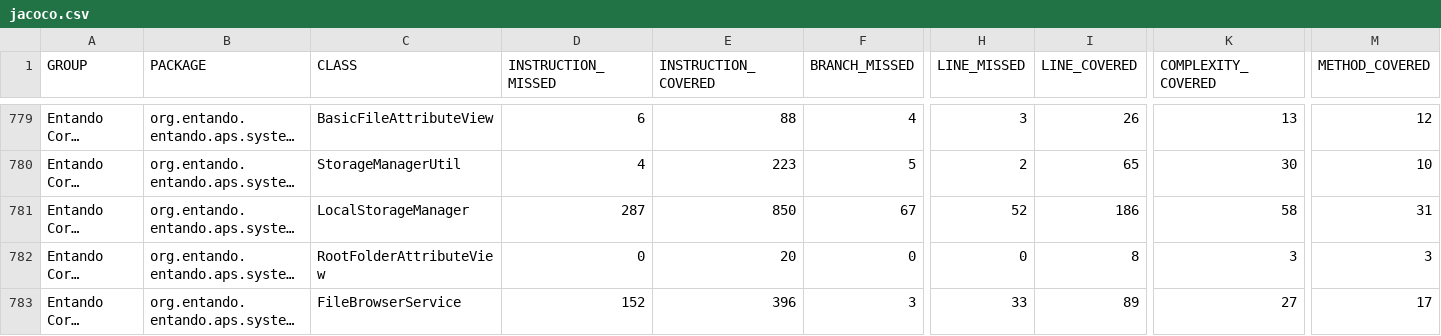
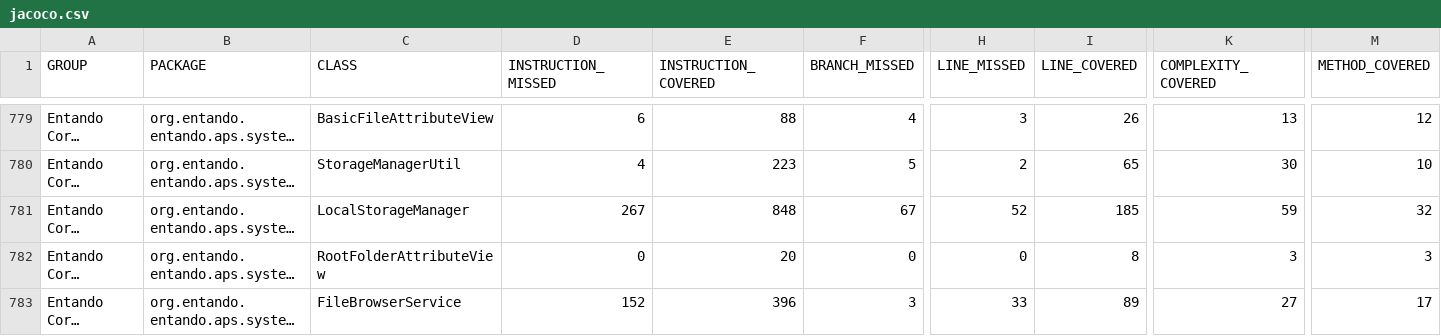
Before and after one commit to entando-k8s/devops-results-210115, a CSV file: entando-engine/PR-88/jacoco/jacoco.csv, drawn as a sheet; only a part is shown, gaps mark what is left out; long unchanged cells end in …; the diff names each change by its address in the sheet, - before the commit and + after, or states it on an @@ line.

Commit message:
Publishing files for path entando-engine/PR-88

```diff
--- a/entando-engine/PR-88/jacoco/jacoco.csv
+++ b/entando-engine/PR-88/jacoco/jacoco.csv
-D781 (INSTRUCTION_MISSED): 287
+D781 (INSTRUCTION_MISSED): 267
-E781 (INSTRUCTION_COVERED): 850
+E781 (INSTRUCTION_COVERED): 848
-I781 (LINE_COVERED): 186
+I781 (LINE_COVERED): 185
-K781 (COMPLEXITY_COVERED): 58
+K781 (COMPLEXITY_COVERED): 59
-M781 (METHOD_COVERED): 31
+M781 (METHOD_COVERED): 32
```
Also changed, not shown: 19 other files.
